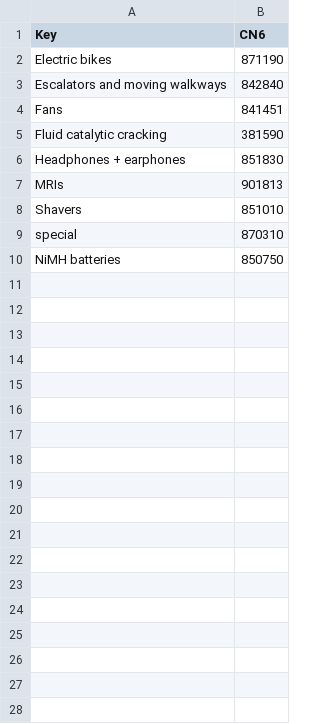
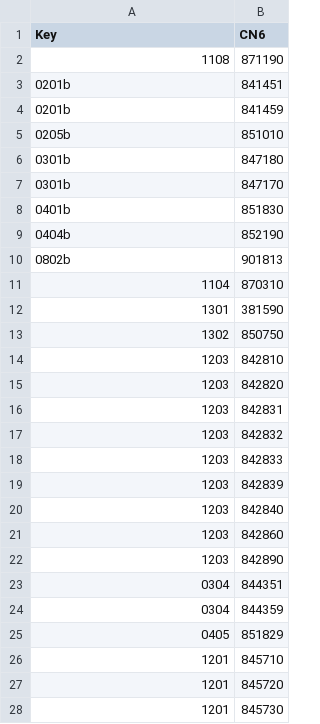
Before and after one commit to SanderNielen/ewaste, a CSV file: data/new_codes/my_categories_CN.csv, drawn as a sheet; only a part is shown; the diff covers the shown part only.

Commit message:
Input data update
Modified or added CSV tables with input data for the calculation.
Weibull: lifespan distribution data
my_categories: new product categories, defined by HS or Prodcom code
TechPenetration: data to divide a category in two groups

```diff
--- a/data/new_codes/my_categories_CN.csv
+++ b/data/new_codes/my_categories_CN.csv
@@ -1,10 +1,28 @@
 Key,CN6
-Electric bikes,871190
-Escalators and moving walkways,842840
-Fans,841451
-Fluid catalytic cracking,381590
-Headphones + earphones,851830
-MRIs,901813
-Shavers,851010
-special,870310
-NiMH batteries,850750
+1108,871190
+0201b,841451
+0201b,841459
+0205b,851010
+0301b,847180
+0301b,847170
+0401b,851830
+0404b,852190
+0802b,901813
+1104,870310
+1301,381590
+1302,850750
+1203,842810
+1203,842820
+1203,842831
+1203,842832
+1203,842833
+1203,842839
+1203,842840
+1203,842860
+1203,842890
+0304,844351
+0304,844359
+0405,851829
+1201,845710
+1201,845720
+1201,845730
```
Also changed, not shown: 29 added rows elsewhere in this file, data/htbl_Weibull.csv, 2 other files.
